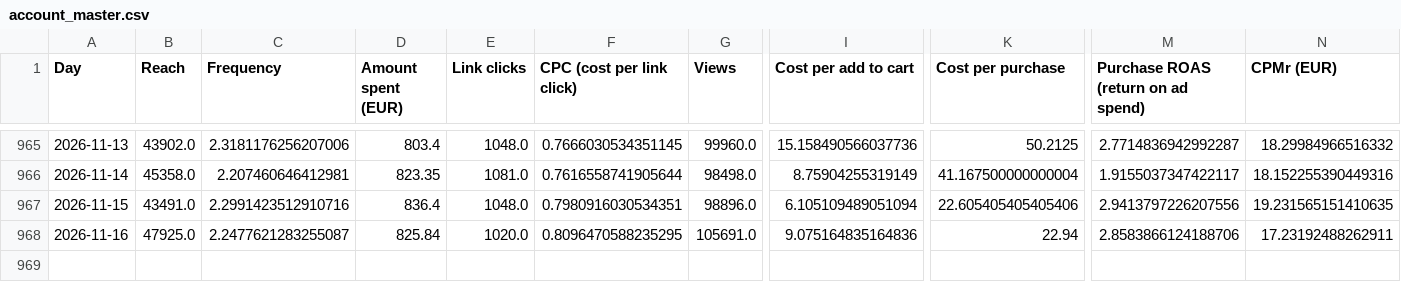
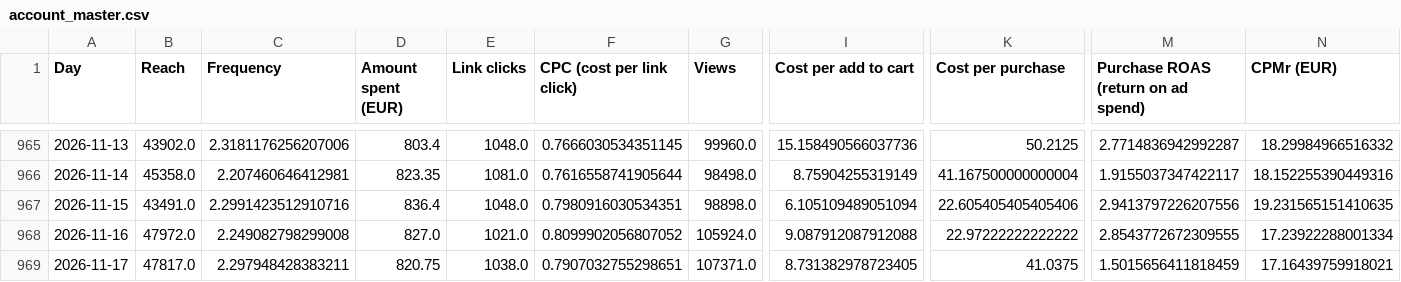
Before and after one commit to rcc-data/herology-nightly-builder, a CSV file: creative-hub-engine/account_master.csv, drawn as a sheet; only a part is shown, gaps mark what is left out; rows hold the shown columns only; the diff covers the shown part only; the diff names each change by its address in the sheet, - before the commit and + after, or states it on an @@ line.

```diff
--- a/creative-hub-engine/account_master.csv
+++ b/creative-hub-engine/account_master.csv
-G967 (Views): 98896.0
+G967 (Views): 98898.0
-B968 (Reach): 47925.0
+B968 (Reach): 47972.0
-C968 (Frequency): 2.2477621283255087
+C968 (Frequency): 2.249082798299008
-D968 (Amount spent (EUR)): 825.84
+D968 (Amount spent (EUR)): 827.0
-E968 (Link clicks): 1020.0
+E968 (Link clicks): 1021.0
-F968 (CPC (cost per link click)): 0.8096470588235295
+F968 (CPC (cost per link click)): 0.8099902056807052
-G968 (Views): 105691.0
+G968 (Views): 105924.0
-I968 (Cost per add to cart): 9.075164835164836
+I968 (Cost per add to cart): 9.087912087912088
-K968 (Cost per purchase): 22.94
+K968 (Cost per purchase): 22.97222222222222
-M968: 2.8583866124188706
+M968: 2.8543772672309555
-N968 (CPMr (EUR)): 17.23192488262911
+N968 (CPMr (EUR)): 17.23922288001334
+row 969: 2026-11-17 | 47817.0 | 2.297948428383211 | 820.75 | 1038.0 | 0.7907032755298651 | 107371.0 | 8.731382978723405 | 41.0375 | 1.5015656411818459 | 17.16439759918021
```
Also changed, not shown: 4 edited cells elsewhere in this file, creative-hub-engine/account_tiktok.csv, creative-hub-engine/master_tiktok.csv, 4 other files.
